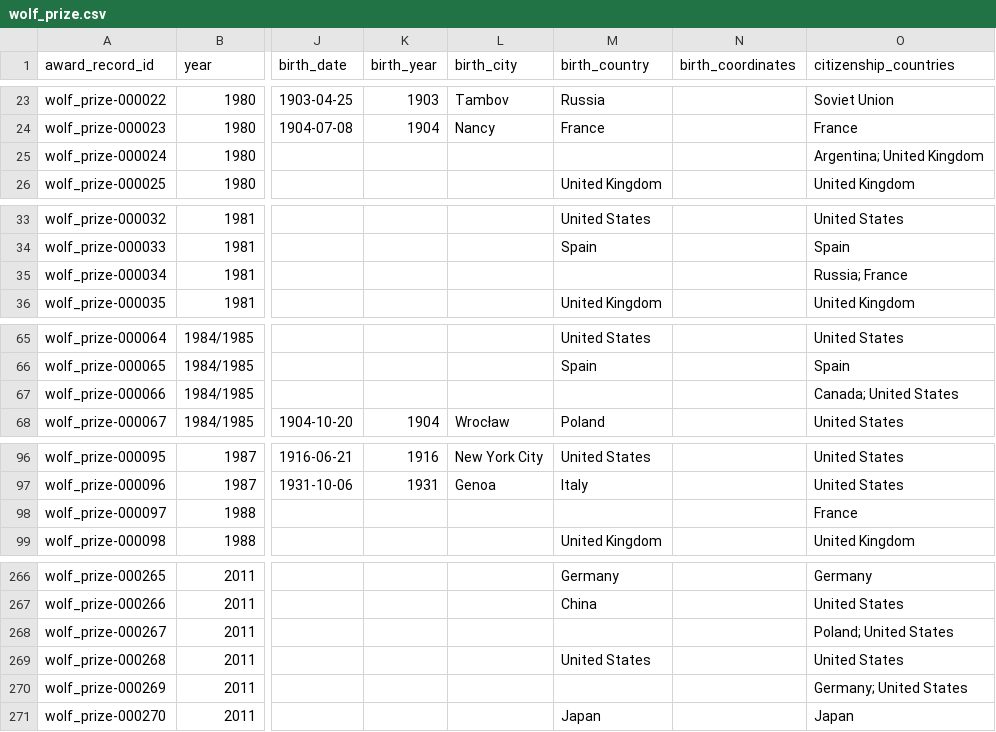
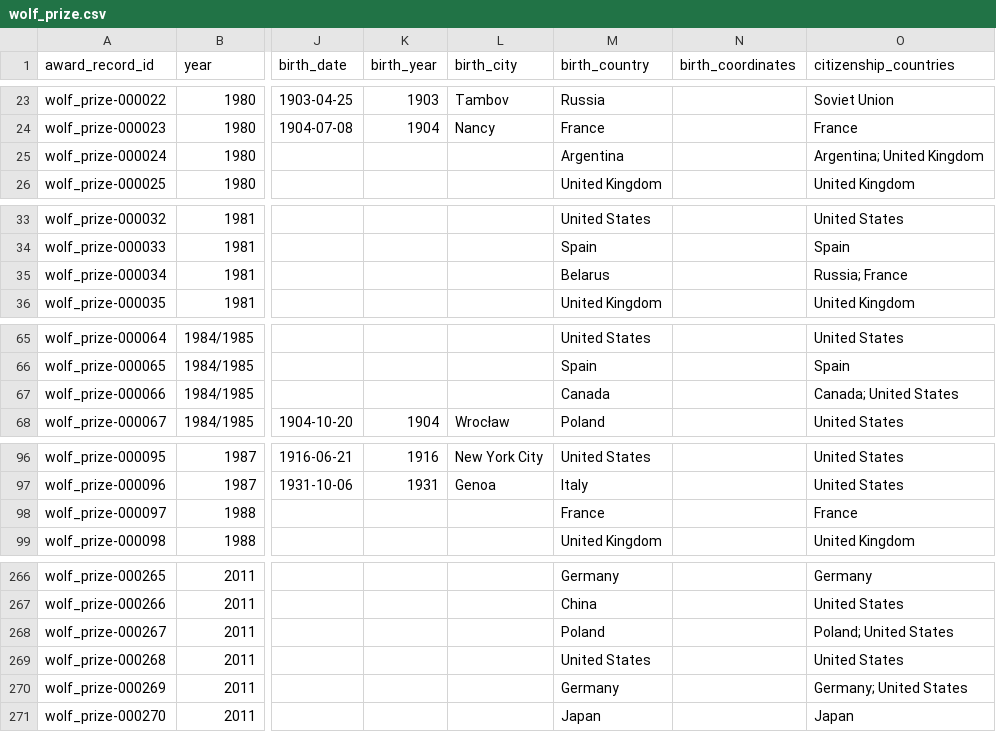
Before and after one commit to antb123/prizeatlas, a CSV file: datasets/wolf_prize.csv, drawn as a sheet; only a part is shown, gaps mark what is left out; the diff covers the shown part only; the diff names each change by its address in the sheet, - before the commit and + after, or states it on an @@ line.

Commit message:
wolf_prize: fill birth_country for final 39 cross-border laureates

```diff
--- a/datasets/wolf_prize.csv
+++ b/datasets/wolf_prize.csv
-M25 (birth_country): (empty)
+M25 (birth_country): Argentina
-M35 (birth_country): (empty)
+M35 (birth_country): Belarus
-M67 (birth_country): (empty)
+M67 (birth_country): Canada
-M98 (birth_country): (empty)
+M98 (birth_country): France
-M268 (birth_country): (empty)
+M268 (birth_country): Poland
-M270 (birth_country): (empty)
+M270 (birth_country): Germany
```
Also changed, not shown: 33 edited cells elsewhere in this file.
